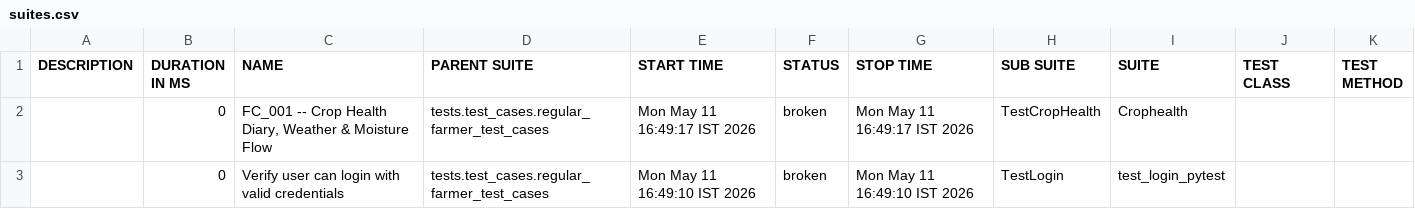
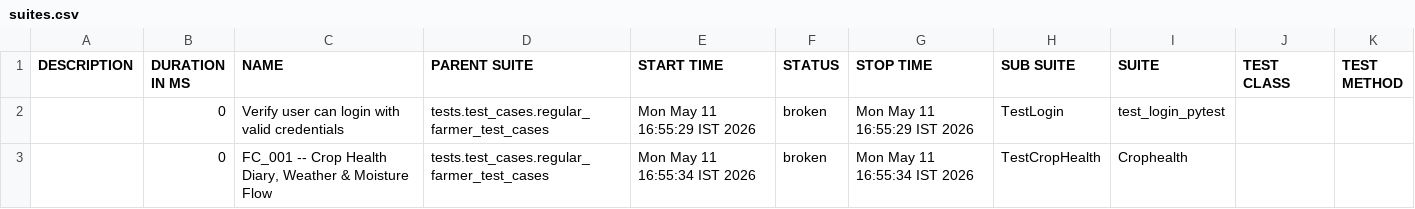
Before and after one commit to Pramodpulicherla-279/test-automation-platform, a CSV file: allure-report/data/suites.csv, drawn as a sheet.

Commit message:
allure-report-f7d9c470

```diff
--- a/allure-report/data/suites.csv
+++ b/allure-report/data/suites.csv
@@ -1,3 +1,3 @@
 "DESCRIPTION","DURATION IN MS","NAME","PARENT SUITE","START TIME","STATUS","STOP TIME","SUB SUITE","SUITE","TEST CLASS","TEST METHOD"
-"","0","FC_001 -- Crop Health Diary, Weather & Moisture Flow","tests.test_cases.regular_farmer_test_cases","Mon May 11 16:49:17 IST 2026","broken","Mon May 11 16:49:17 IST 2026","TestCropHealth","Crophealth","",""
-"","0","Verify user can login with valid credentials","tests.test_cases.regular_farmer_test_cases","Mon May 11 16:49:10 IST 2026","broken","Mon May 11 16:49:10 IST 2026","TestLogin","test_login_pytest","",""
+"","0","Verify user can login with valid credentials","tests.test_cases.regular_farmer_test_cases","Mon May 11 16:55:29 IST 2026","broken","Mon May 11 16:55:29 IST 2026","TestLogin","test_login_pytest","",""
+"","0","FC_001 -- Crop Health Diary, Weather & Moisture Flow","tests.test_cases.regular_farmer_test_cases","Mon May 11 16:55:34 IST 2026","broken","Mon May 11 16:55:34 IST 2026","TestCropHealth","Crophealth","",""
```
Also changed, not shown: 26 other files.
